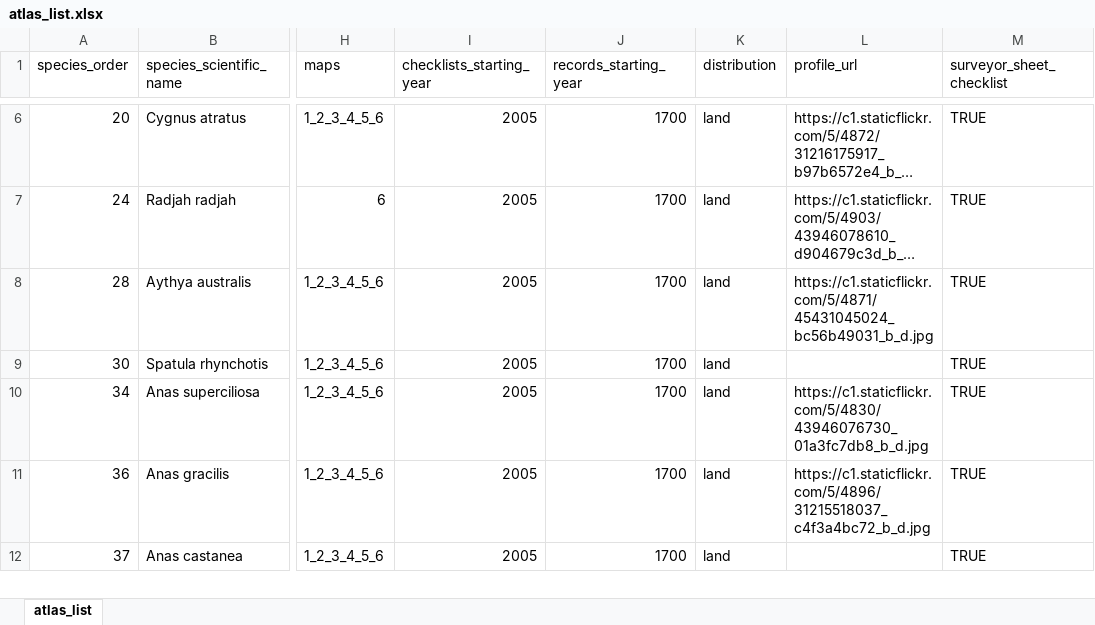
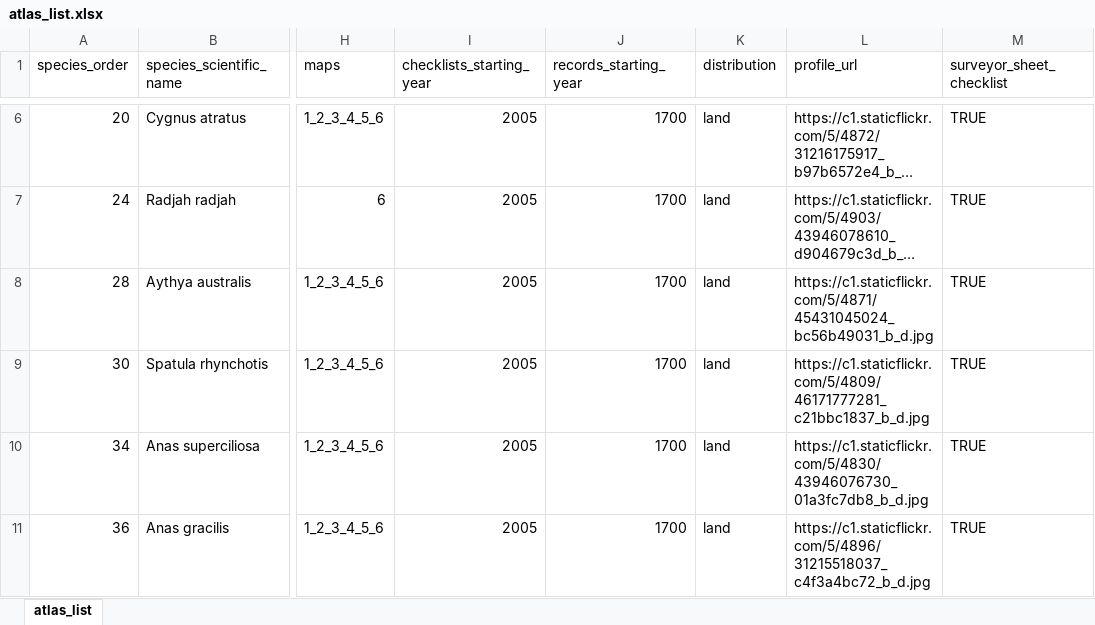
Before and after one commit to bird-team/brisbane-bird-atlas, an Excel workbook: data/species/atlas_list.xlsx, sheet atlas_list, drawn as a sheet; only a part is shown, gaps mark what is left out; the shorter side is filled out with more unchanged rows; long unchanged cells end in …; values as stored, in another font and other column widths than the file's, no borders; the diff covers the shown part only; the diff names each change by its address in the sheet, - before the commit and + after, or states it on an @@ line.

```diff
--- a/data/species/atlas_list.xlsx (sheet atlas_list)
+++ b/data/species/atlas_list.xlsx (sheet atlas_list)
-L9 (profile_url): (empty)
+L9 (profile_url): https://c1.staticflickr.com/5/4809/46171777281_c21bbc1837_b_d.jpg
```
Also changed, not shown: 5 edited cells elsewhere in this sheet, 7 other files.
